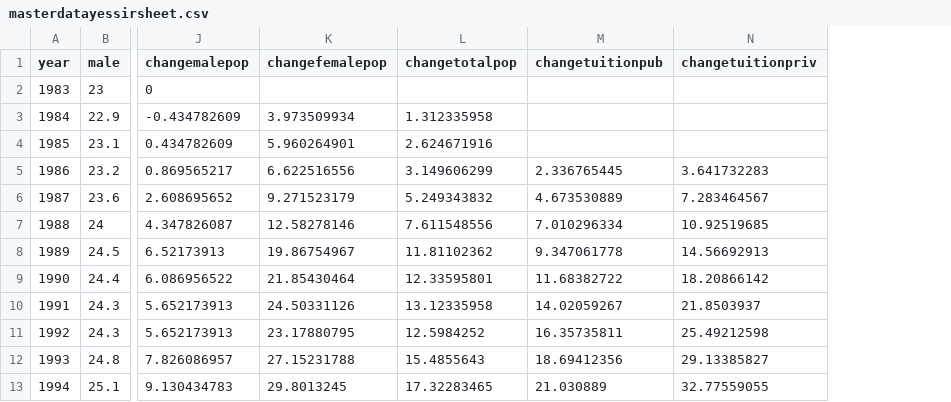
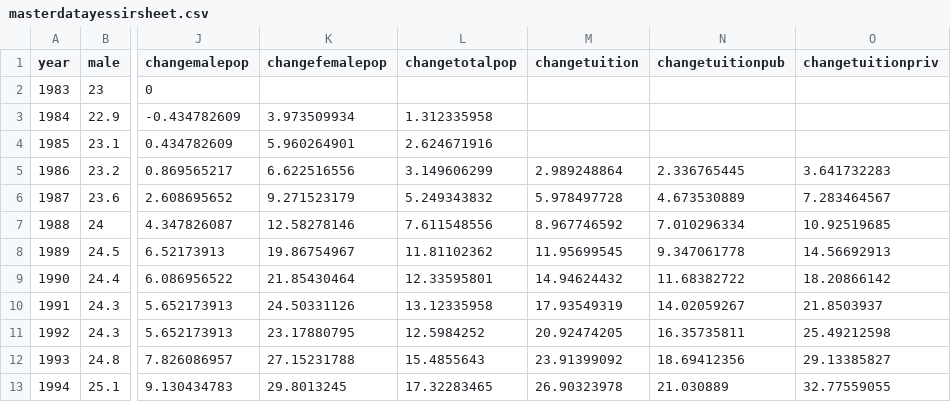
Before and after one commit to jrosscentre/causeprojstress, a CSV file: masterdatayessirsheet.csv, drawn as a sheet; only a part is shown, gaps mark what is left out; the diff names each change by its address in the sheet, - before the commit and + after, or states it on an @@ line.

```diff
--- a/masterdatayessirsheet.csv
+++ b/masterdatayessirsheet.csv
+column M (changetuition), rows 5-13: 2.989248864 | 5.978497728 | 8.967746592 | 11.95699545 | 14.94624432 | 17.93549319 | 20.92474205 | 23.91399092 | 26.90323978
```
Also changed, not shown: 1 other file.
